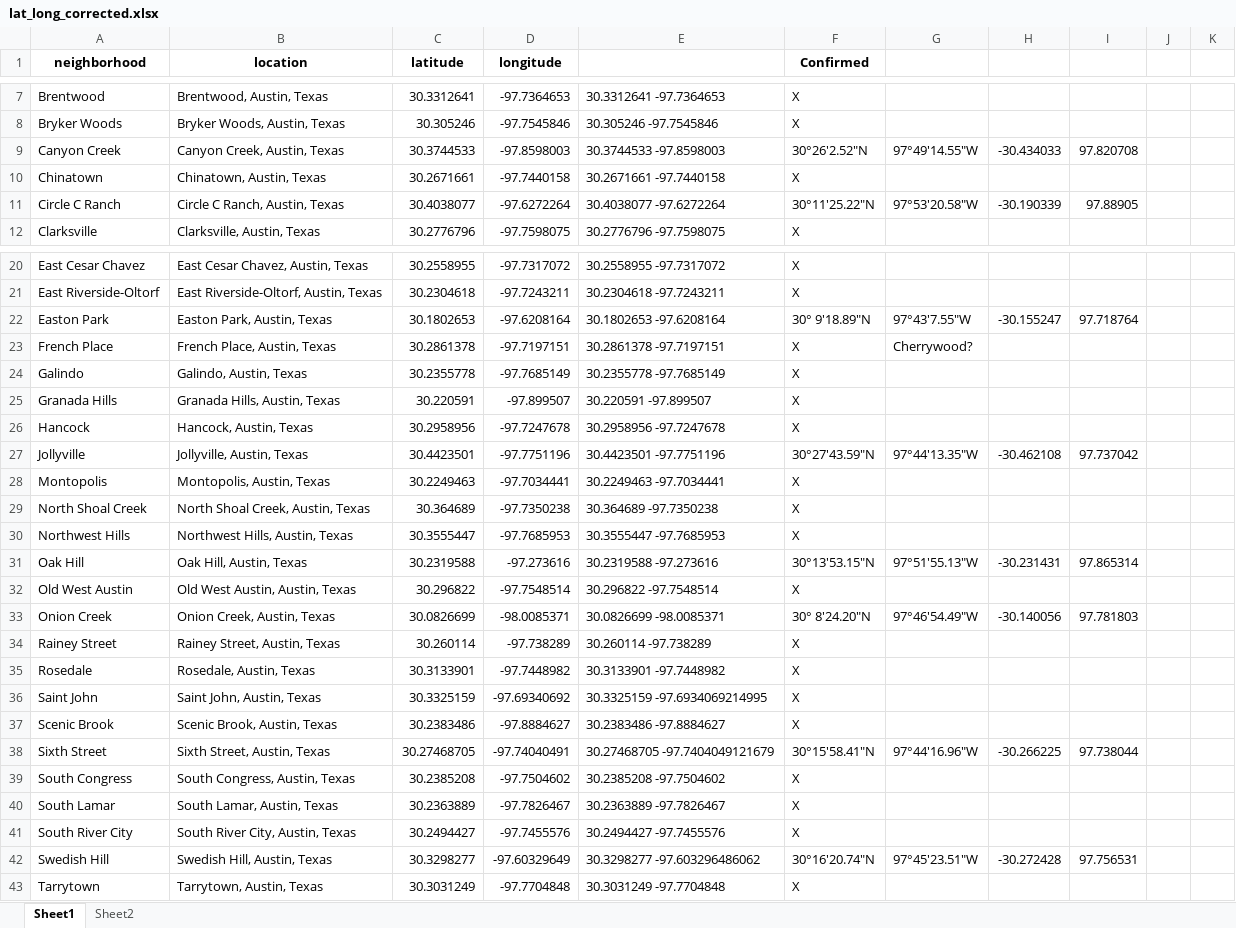
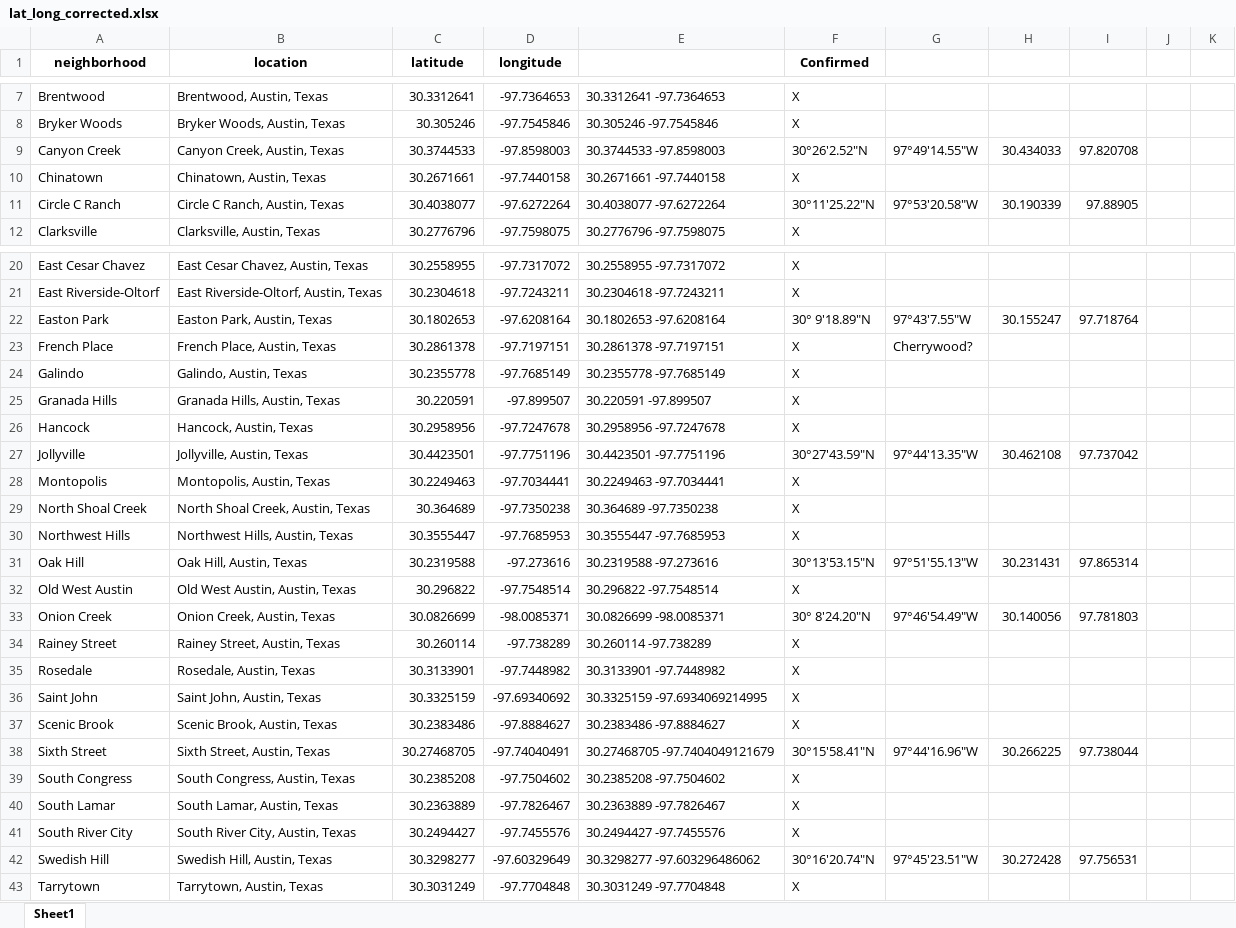
Before and after one commit to JonnaPander/Capstone, an Excel workbook: data/lat_long_corrected.xlsx, sheet Sheet1, drawn as a sheet; only a part is shown, gaps mark what is left out; values as stored, in another font and other column widths than the file's, no borders; the diff names each change by its address in the sheet, - before the commit and + after, or states it on an @@ line.

```diff
--- a/data/lat_long_corrected.xlsx (sheet Sheet1)
+++ b/data/lat_long_corrected.xlsx (sheet Sheet1)
-sheet tab: Sheet2
-H9: -30.434033
+H9: 30.434033
-H11: -30.190339
+H11: 30.190339
-H22: -30.155247
+H22: 30.155247
-H27: -30.462108
+H27: 30.462108
-H31: -30.231431
+H31: 30.231431
-H33: -30.140056
+H33: 30.140056
-H38: -30.266225
+H38: 30.266225
-H42: -30.272428
+H42: 30.272428
```
Also changed, not shown: data/lat_long.xlsx, 13 other files.
